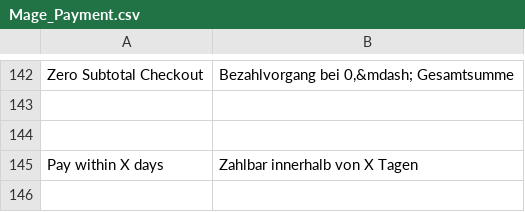
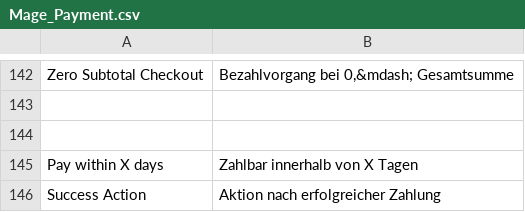
Before and after one commit to b3-it/magento-lts, a CSV file: app/locale/de_DE/Mage_Payment.csv, drawn as a sheet; only a part is shown, gaps mark what is left out.

```diff
--- a/app/locale/de_DE/Mage_Payment.csv
+++ b/app/locale/de_DE/Mage_Payment.csv
@@ -145 +145,2 @@
 "Pay within X days","Zahlbar innerhalb von X Tagen"
+"Success Action","Aktion nach erfolgreicher Zahlung"
```
Also changed, not shown: app/locale/de_DE/Mage_Adminhtml.csv, app/locale/de_DE/Mage_Catalog.csv, 5 other files.
